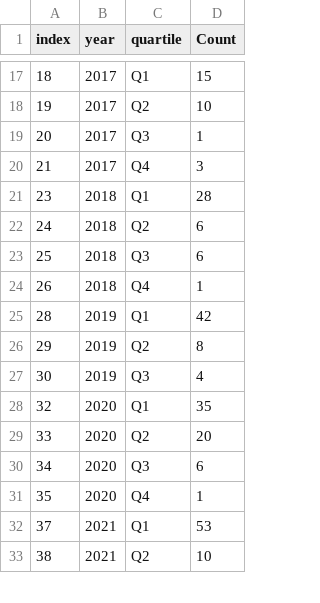
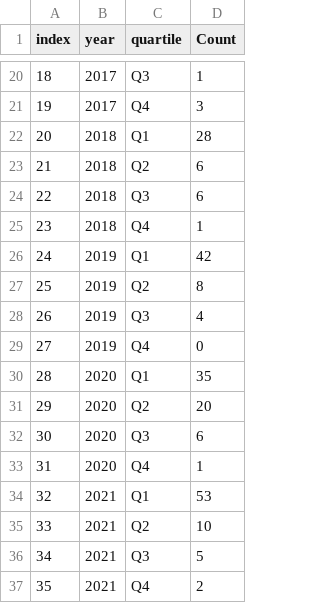
Before and after one commit to siljeberiksen/information_visulation, a CSV file: Data_for_visualization/Count_quartile_year.csv, drawn as a sheet; only a part is shown, gaps mark what is left out; the diff covers the shown part only.

Commit message:
Make sure one entry for each quartile per year

```diff
--- a/Data_for_visualization/Count_quartile_year.csv
+++ b/Data_for_visualization/Count_quartile_year.csv
@@ -17,17 +20,18 @@ index,year,quartile,Count
-18,2017,Q1,15
-19,2017,Q2,10
-20,2017,Q3,1
-21,2017,Q4,3
-23,2018,Q1,28
-24,2018,Q2,6
-25,2018,Q3,6
-26,2018,Q4,1
-28,2019,Q1,42
-29,2019,Q2,8
-30,2019,Q3,4
-32,2020,Q1,35
-33,2020,Q2,20
-34,2020,Q3,6
-35,2020,Q4,1
-37,2021,Q1,53
-38,2021,Q2,10
+18,2017,Q3,1
+19,2017,Q4,3
+20,2018,Q1,28
+21,2018,Q2,6
+22,2018,Q3,6
+23,2018,Q4,1
+24,2019,Q1,42
+25,2019,Q2,8
+26,2019,Q3,4
+27,2019,Q4,0
+28,2020,Q1,35
+29,2020,Q2,20
+30,2020,Q3,6
+31,2020,Q4,1
+32,2021,Q1,53
+33,2021,Q2,10
+34,2021,Q3,5
+35,2021,Q4,2
```
Also changed, not shown: 3 added rows, 2 removed rows and 34 edited cells elsewhere in this file, 2 other files.
